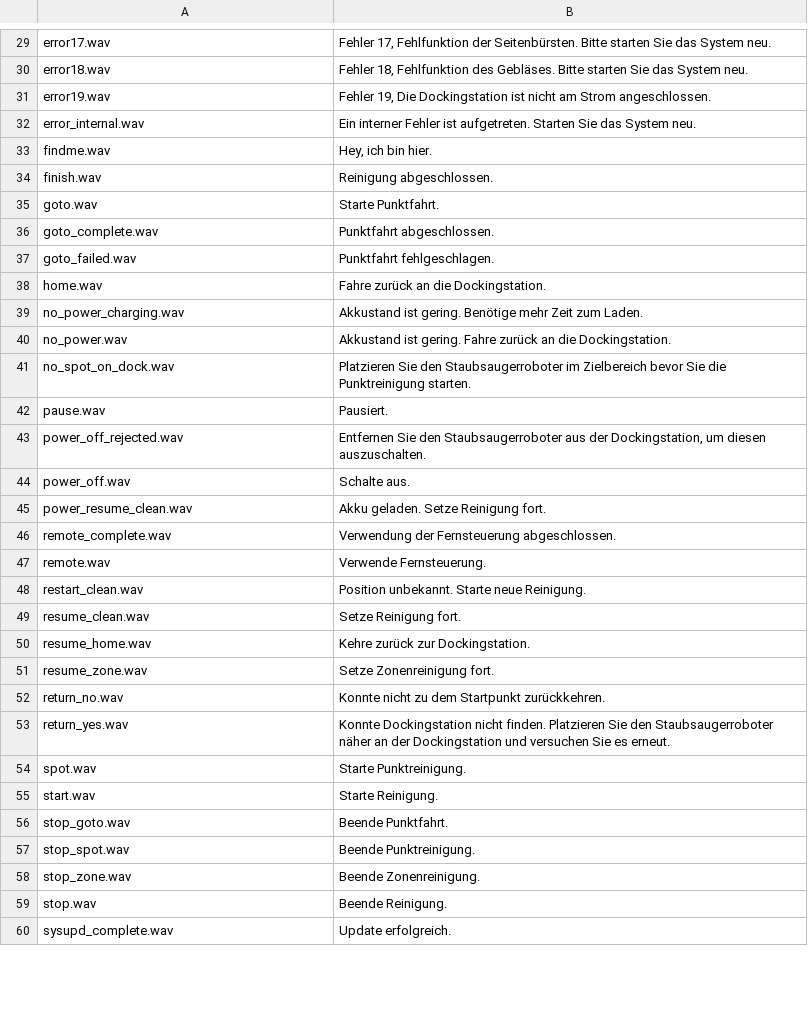
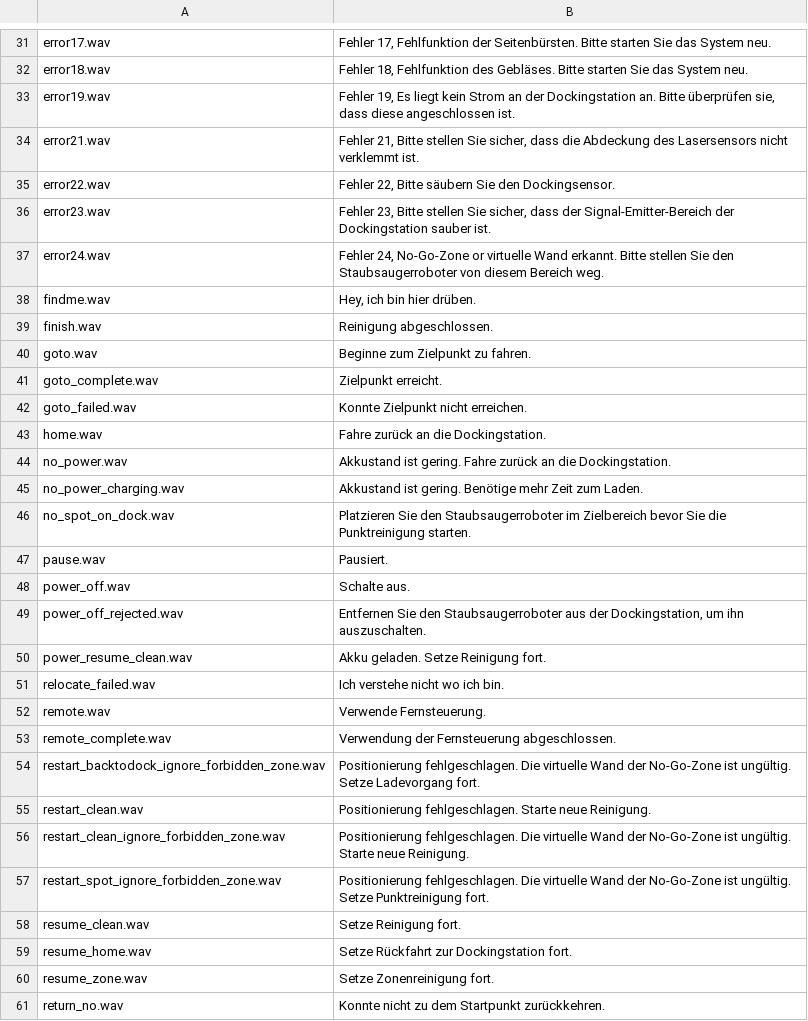
Before and after one commit to dgiese/dustcloud, a CSV file: devices/xiaomi.vacuum/audio_generator/language/audio_de.csv, drawn as a sheet; only a part is shown, gaps mark what is left out; the shorter side is filled out with more unchanged rows; the diff covers the shown part only.

Commit message:
Update audio_de.csv
Similar update as in audio_en.csv

```diff
--- a/devices/xiaomi.vacuum/audio_generator/language/audio_de.csv
+++ b/devices/xiaomi.vacuum/audio_generator/language/audio_de.csv
@@ -30,22 +32,29 @@ error17.wav,"Fehler 17, Fehlfunktion der Seitenbürsten. Bitte starten Sie das S
 error18.wav,"Fehler 18, Fehlfunktion des Gebläses. Bitte starten Sie das System neu."
-error19.wav,"Fehler 19, Die Dockingstation ist nicht am Strom angeschlossen."
-error_internal.wav,"Ein interner Fehler ist aufgetreten. Starten Sie das System neu."
-findme.wav,"Hey, ich bin hier."
+error19.wav,"Fehler 19, Es liegt kein Strom an der Dockingstation an. Bitte überprüfen sie, dass diese angeschlossen ist."
+error21.wav,"Fehler 21, Bitte stellen Sie sicher, dass die Abdeckung des Lasersensors nicht verklemmt ist."
+error22.wav,"Fehler 22, Bitte säubern Sie den Dockingsensor."
+error23.wav,"Fehler 23, Bitte stellen Sie sicher, dass der Signal-Emitter-Bereich der Dockingstation sauber ist."
+error24.wav,"Fehler 24, No-Go-Zone or virtuelle Wand erkannt. Bitte stellen Sie den Staubsaugerroboter von diesem Bereich weg."
+findme.wav,"Hey, ich bin hier drüben."
 finish.wav,"Reinigung abgeschlossen."
-goto.wav,"Starte Punktfahrt."
-goto_complete.wav,"Punktfahrt abgeschlossen."
-goto_failed.wav,"Punktfahrt fehlgeschlagen."
+goto.wav,"Beginne zum Zielpunkt zu fahren."
+goto_complete.wav,"Zielpunkt erreicht."
+goto_failed.wav,"Konnte Zielpunkt nicht erreichen."
 home.wav,"Fahre zurück an die Dockingstation."
+no_power.wav,"Akkustand ist gering. Fahre zurück an die Dockingstation."
 no_power_charging.wav,"Akkustand ist gering. Benötige mehr Zeit zum Laden."
-no_power.wav,"Akkustand ist gering. Fahre zurück an die Dockingstation."
 no_spot_on_dock.wav,"Platzieren Sie den Staubsaugerroboter im Zielbereich bevor Sie die Punktreinigung starten."
 pause.wav,"Pausiert."
-power_off_rejected.wav,"Entfernen Sie den Staubsaugerroboter aus der Dockingstation, um diesen auszuschalten."
 power_off.wav,"Schalte aus."
+power_off_rejected.wav,"Entfernen Sie den Staubsaugerroboter aus der Dockingstation, um ihn auszuschalten."
 power_resume_clean.wav,"Akku geladen. Setze Reinigung fort."
+relocate_failed.wav,"Ich verstehe nicht wo ich bin."
+remote.wav,"Verwende Fernsteuerung."
 remote_complete.wav,"Verwendung der Fernsteuerung abgeschlossen."
-remote.wav,"Verwende Fernsteuerung."
-restart_clean.wav,"Position unbekannt. Starte neue Reinigung."
+restart_backtodock_ignore_forbidden_zone.wav,"Positionierung fehlgeschlagen. Die virtuelle Wand der No-Go-Zone ist ungültig. Setze Ladevorgang fort."
+restart_clean.wav,"Positionierung fehlgeschlagen. Starte neue Reinigung."
+restart_clean_ignore_forbidden_zone.wav,"Positionierung fehlgeschlagen. Die virtuelle Wand der No-Go-Zone ist ungültig. Starte neue Reinigung."
+restart_spot_ignore_forbidden_zone.wav,"Positionierung fehlgeschlagen. Die virtuelle Wand der No-Go-Zone ist ungültig. Setze Punktreinigung fort."
 resume_clean.wav,"Setze Reinigung fort."
-resume_home.wav,"Kehre zurück zur Dockingstation."
+resume_home.wav,"Setze Rückfahrt zur Dockingstation fort."
 resume_zone.wav,"Setze Zonenreinigung fort."
```
Also changed, not shown: 2 added rows and 17 edited cells elsewhere in this file.
